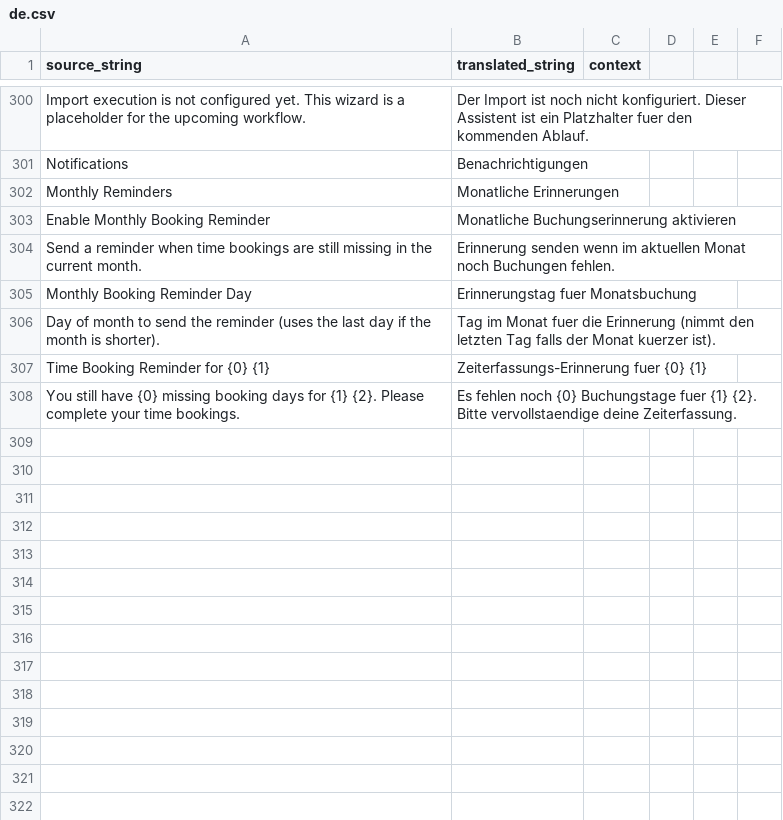
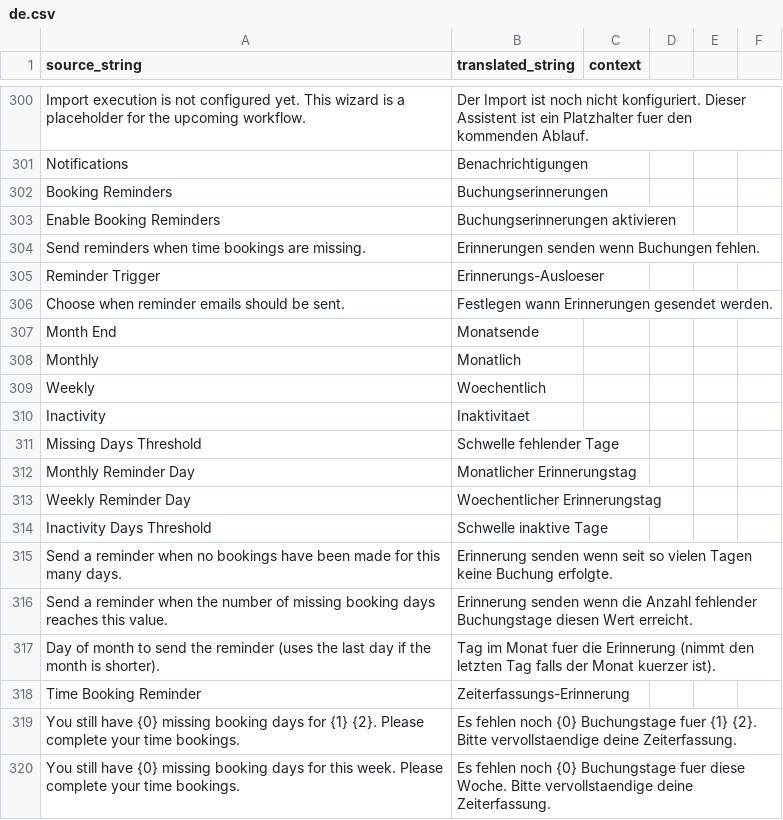
Before and after one commit to Rocket-Quack/time_tracking, a CSV file: time_tracking/time_tracking/translations/de.csv, drawn as a sheet; only a part is shown, gaps mark what is left out; the diff covers the shown part only.

Commit message:
feat(notifications): add configurable booking reminders

```diff
--- a/time_tracking/time_tracking/translations/de.csv
+++ b/time_tracking/time_tracking/translations/de.csv
@@ -301,8 +301,20 @@ Import execution is not configured yet. This wizard is a placeholder for the upc
 Notifications,Benachrichtigungen,
-Monthly Reminders,Monatliche Erinnerungen,
-Enable Monthly Booking Reminder,Monatliche Buchungserinnerung aktivieren,
-Send a reminder when time bookings are still missing in the current month.,Erinnerung senden wenn im aktuellen Monat noch Buchungen fehlen.,
-Monthly Booking Reminder Day,Erinnerungstag fuer Monatsbuchung,
+Booking Reminders,Buchungserinnerungen,
+Enable Booking Reminders,Buchungserinnerungen aktivieren,
+Send reminders when time bookings are missing.,Erinnerungen senden wenn Buchungen fehlen.,
+Reminder Trigger,Erinnerungs-Ausloeser,
+Choose when reminder emails should be sent.,Festlegen wann Erinnerungen gesendet werden.,
+Month End,Monatsende,
+Monthly,Monatlich,
+Weekly,Woechentlich,
+Inactivity,Inaktivitaet,
+Missing Days Threshold,Schwelle fehlender Tage,
+Monthly Reminder Day,Monatlicher Erinnerungstag,
+Weekly Reminder Day,Woechentlicher Erinnerungstag,
+Inactivity Days Threshold,Schwelle inaktive Tage,
+Send a reminder when no bookings have been made for this many days.,Erinnerung senden wenn seit so vielen Tagen keine Buchung erfolgte.,
+Send a reminder when the number of missing booking days reaches this value.,Erinnerung senden wenn die Anzahl fehlender Buchungstage diesen Wert erreicht.,
 Day of month to send the reminder (uses the last day if the month is shorter).,Tag im Monat fuer die Erinnerung (nimmt den letzten Tag falls der Monat kuerzer ist).,
-Time Booking Reminder for {0} {1},Zeiterfassungs-Erinnerung fuer {0} {1},
+Time Booking Reminder,Zeiterfassungs-Erinnerung,
 You still have {0} missing booking days for {1} {2}. Please complete your time bookings.,Es fehlen noch {0} Buchungstage fuer {1} {2}. Bitte vervollstaendige deine Zeiterfassung.,
+You still have {0} missing booking days for this week. Please complete your time bookings.,Es fehlen noch {0} Buchungstage fuer diese Woche. Bitte vervollstaendige deine Zeiterfassung.,
```
Also changed, not shown: 33 added rows elsewhere in this file, 4 other files.
